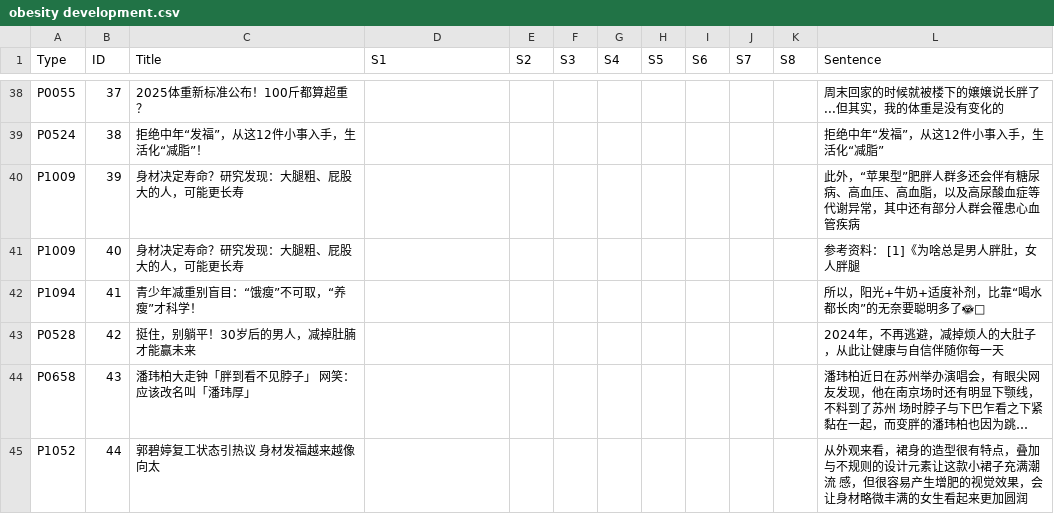
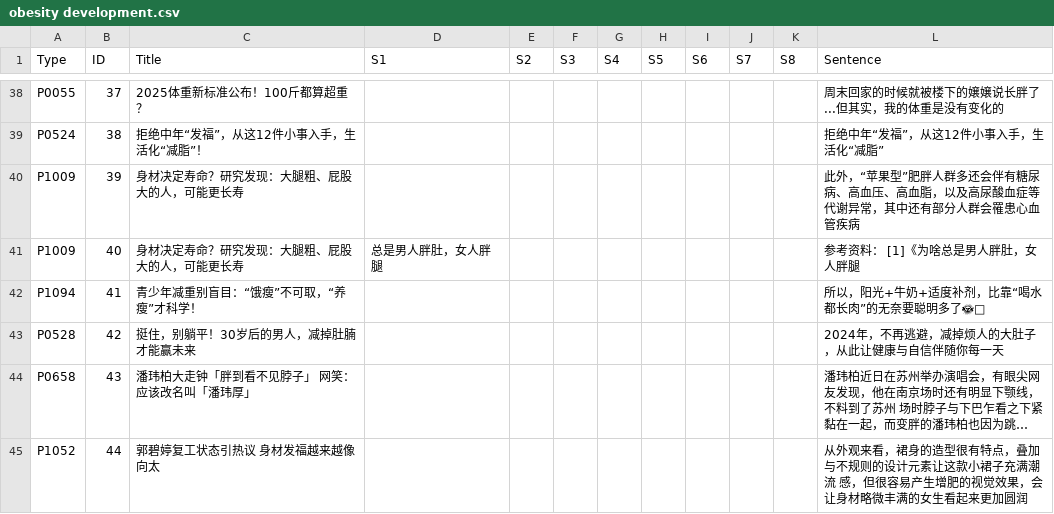
Before and after one commit to Yixi-Yeeshe/obesity-development-coding, a CSV file: obesity development.csv, drawn as a sheet; only a part is shown, gaps mark what is left out; long unchanged cells end in ….

Commit message:
Add files via upload

```diff
--- a/obesity development.csv
+++ b/obesity development.csv
@@ -40,3 +40,3 @@ P0524,38,拒绝中年“发福”，从这12件小事入手，生活化“减脂
 P1009,39,身材决定寿命？研究发现：大腿粗、屁股大的人，可能更长寿,,,,,,,,,此外，“苹果型”肥胖人群多还会伴有糖尿病、高血压、高血脂，以及高尿酸血症等代谢异常，其中还有部分人群会罹患心血管疾病
-P1009,40,身材决定寿命？研究发现：大腿粗、屁股大的人，可能更长寿,,,,,,,,,参考资料： [1]《为啥总是男人胖肚，女人胖腿
+P1009,40,身材决定寿命？研究发现：大腿粗、屁股大的人，可能更长寿,总是男人胖肚，女人胖腿,,,,,,,,参考资料： [1]《为啥总是男人胖肚，女人胖腿
 P1094,41,青少年减重别盲目：“饿瘦”不可取，“养瘦”才科学！,,,,,,,,,所以，阳光+牛奶+适度补剂，比靠“喝水都长肉”的无奈要聪明多了🌞🥛
```
